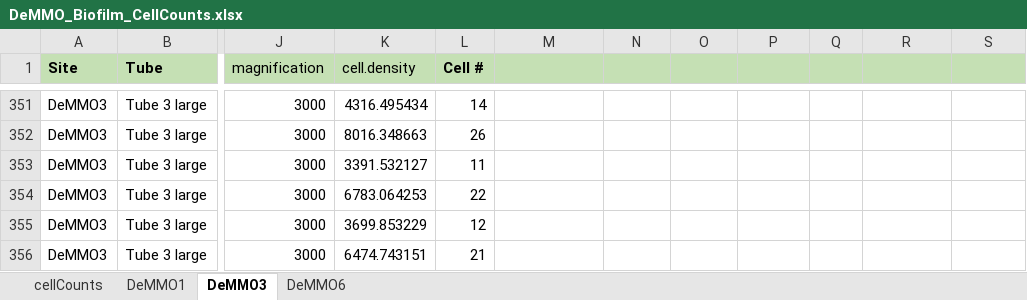
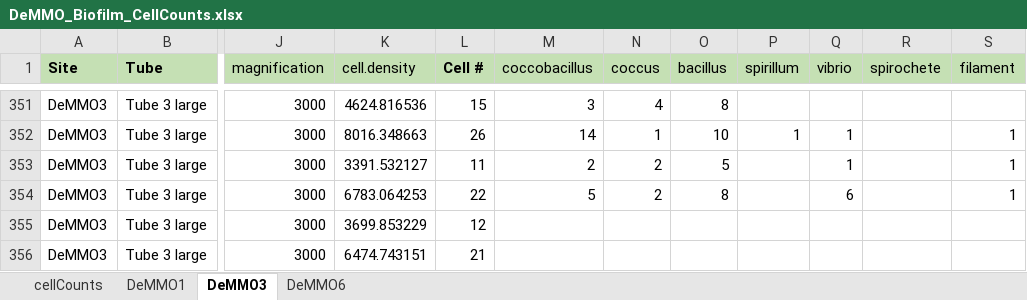
Before and after one commit to CaitlinCasar/Casar2020_DeMMO_MineralHostedBiofilms, an Excel workbook: CellCounts/DeMMO_Biofilm_CellCounts.xlsx, sheet DeMMO3, drawn as a sheet; only a part is shown, gaps mark what is left out; values as stored, in another font and other column widths than the file's, no borders; the diff covers the shown part only; the diff names each change by its address in the sheet, - before the commit and + after, or states it on an @@ line.

```diff
--- a/CellCounts/DeMMO_Biofilm_CellCounts.xlsx (sheet DeMMO3)
+++ b/CellCounts/DeMMO_Biofilm_CellCounts.xlsx (sheet DeMMO3)
-M1: (empty)
+M1: coccobacillus
-N1: (empty)
+N1: coccus
-O1: (empty)
+O1: bacillus
-P1: (empty)
+P1: spirillum
-Q1: (empty)
+Q1: vibrio
-R1: (empty)
+R1: spirochete
-S1: (empty)
+S1: filament
-K351 (cell.density): 4316.495434
+K351 (cell.density): 4624.816536
-L351 (Cell #): 14
+L351 (Cell #): 15
-M351 (coccobacillus): (empty)
+M351 (coccobacillus): 3
-N351 (coccus): (empty)
+N351 (coccus): 4
-O351 (bacillus): (empty)
+O351 (bacillus): 8
-M352 (coccobacillus): (empty)
+M352 (coccobacillus): 14
-N352 (coccus): (empty)
+N352 (coccus): 1
-O352 (bacillus): (empty)
+O352 (bacillus): 10
-P352 (spirillum): (empty)
+P352 (spirillum): 1
-Q352:Q353 (vibrio): (empty)
+Q352:Q353 (vibrio): 1
-S352:S354 (filament): (empty)
+S352:S354 (filament): 1
-M353 (coccobacillus): (empty)
+M353 (coccobacillus): 2
-N353:N354 (coccus): (empty)
+N353:N354 (coccus): 2
-O353 (bacillus): (empty)
+O353 (bacillus): 5
-M354 (coccobacillus): (empty)
+M354 (coccobacillus): 5
-O354 (bacillus): (empty)
+O354 (bacillus): 8
-Q354 (vibrio): (empty)
+Q354 (vibrio): 6
```
Also changed, not shown: 39 edited cells elsewhere in this sheet, sheet cellCounts, 6 other files.
